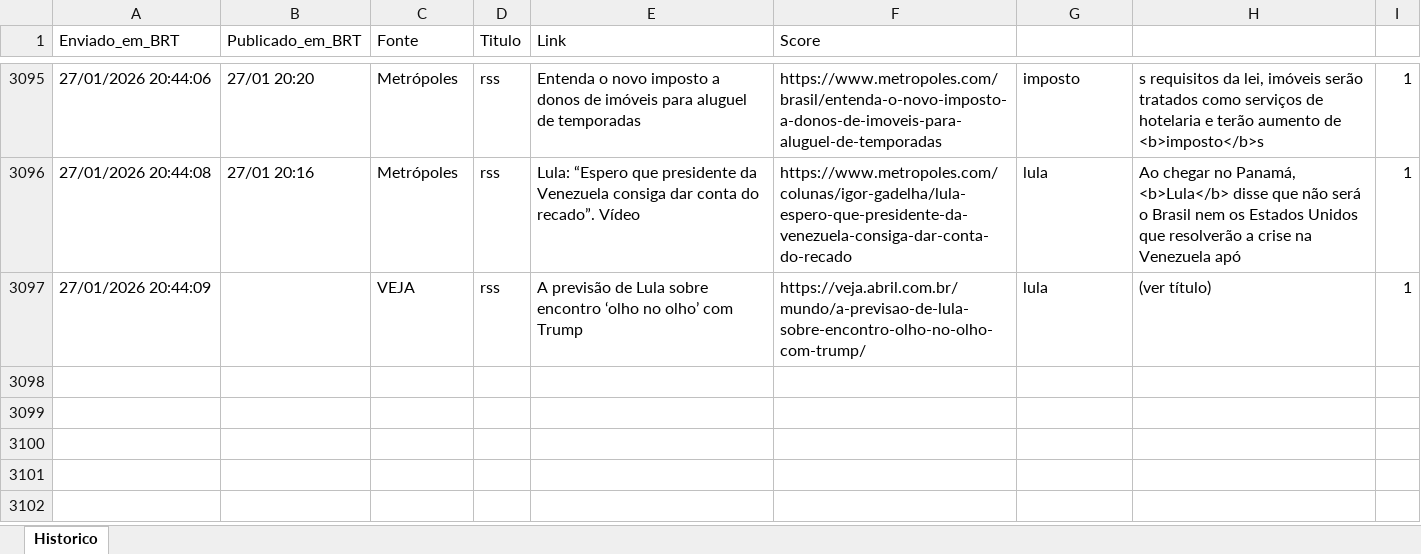
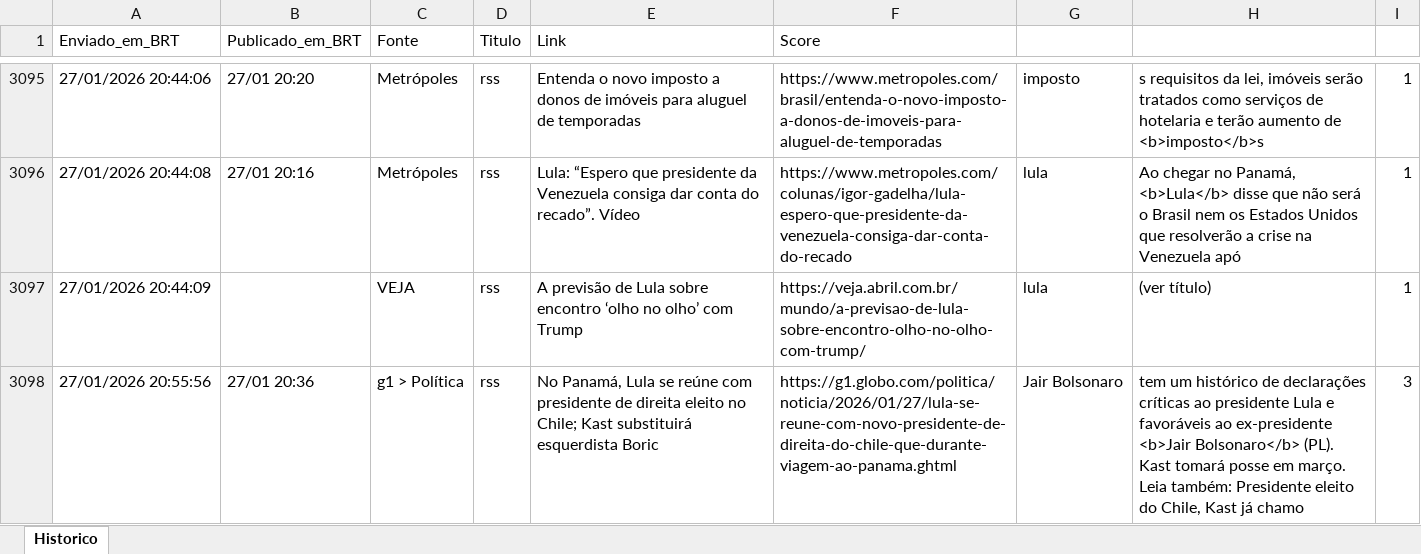
Before and after one commit to LucasPin45/ZanattaNews, an Excel workbook: historico_news.xlsx, sheet Historico, drawn as a sheet; only a part is shown, gaps mark what is left out; values as stored, in another font and other column widths than the file's, no borders; ↵ is a line break in a cell; the diff names each change by its address in the sheet, - before the commit and + after, or states it on an @@ line.

```diff
--- a/historico_news.xlsx (sheet Historico)
+++ b/historico_news.xlsx (sheet Historico)
+row 3098: 27/01/2026 20:55:56 | 27/01 20:36 | g1 > Política | rss | No Panamá, Lula se reúne com presidente de direita eleito no Chile; Kast substituirá esquerdista Boric | https://g1.globo.com/politica/noticia/2026/01/27/lula-se-reune-com-novo-presidente-de-direita-do-chile-que-durante-viagem-ao-panama.ghtml | Jair Bolsonaro | tem um histórico de declarações críticas ao presidente Lula e favoráveis ao ex-presidente <b>Jair Bolsonaro</b> (PL). Kast tomará posse em março. ↵ Leia também: Presidente eleito do Chile, Kast já chamo | 3
```
Also changed, not shown: 1 other file.
